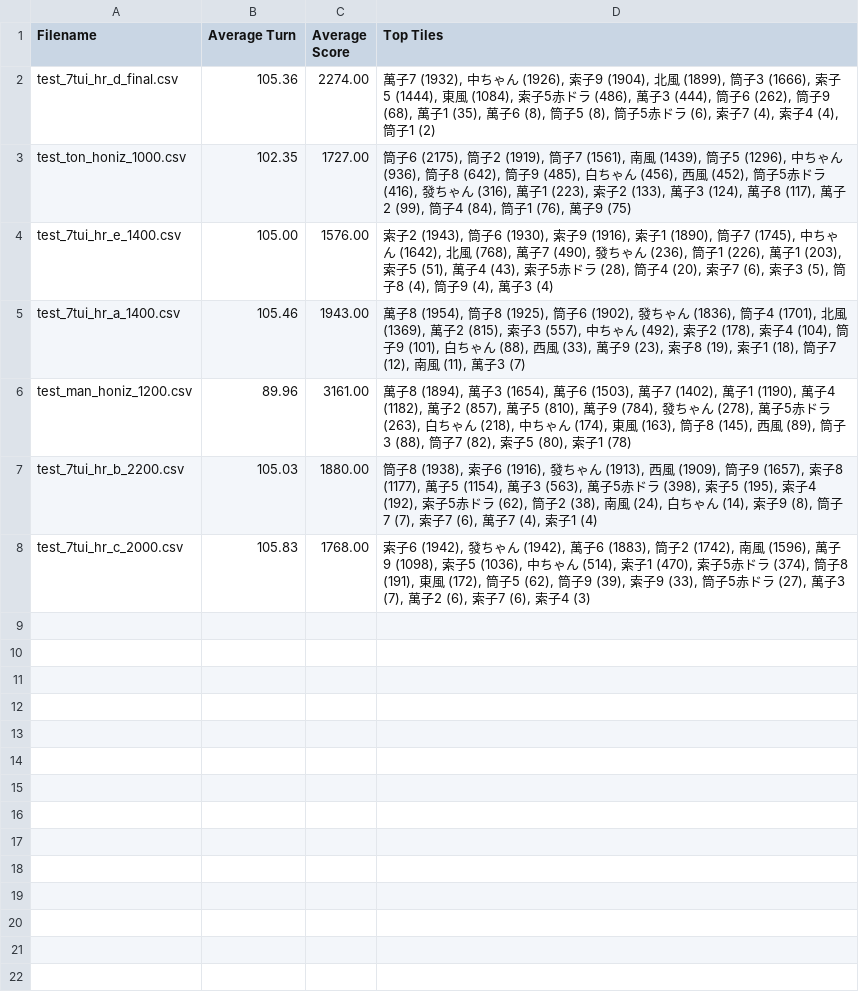
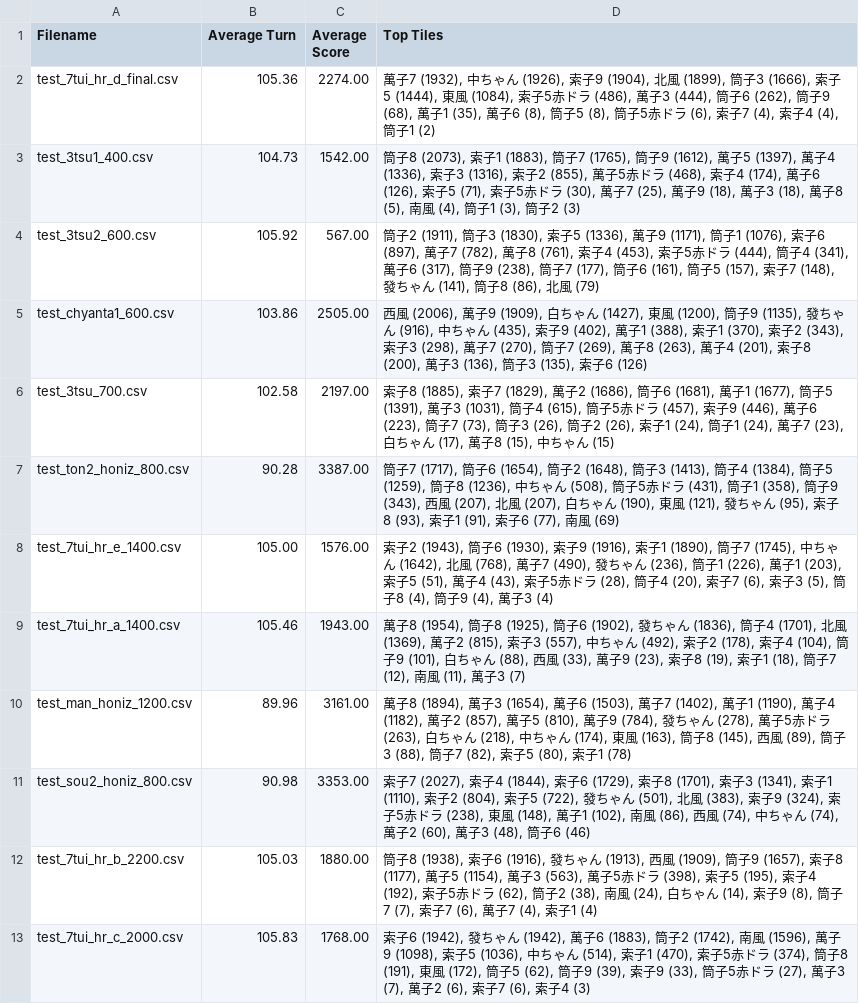
Before and after one commit to Rokafox/python_mahjong, a CSV file: log/agent_summary.csv, drawn as a sheet.

```diff
--- a/log/agent_summary.csv
+++ b/log/agent_summary.csv
@@ -2,3 +2,7 @@ Filename,Average Turn,Average Score,Top Tiles
 test_7tui_hr_d_final.csv,105.36,2274.00,"萬子7 (1932), 中ちゃん (1926), 索子9 (1904), 北風 (1899), 筒子3 (1666), 索子5 (1444), 東風 (1084), 索子5赤ドラ (486), 萬子3 (444), 筒子6 (262), 筒子9 (68), 萬子1 (35), 萬子6 (8), 筒子5 (8), 筒子5赤ドラ (6), 索子7 (4), 索子4 (4), 筒子1 (2)"
-test_ton_honiz_1000.csv,102.35,1727.00,"筒子6 (2175), 筒子2 (1919), 筒子7 (1561), 南風 (1439), 筒子5 (1296), 中ちゃん (936), 筒子8 (642), 筒子9 (485), 白ちゃん (456), 西風 (452), 筒子5赤ドラ (416), 發ちゃん (316), 萬子1 (223), 索子2 (133), 萬子3 (124), 萬子8 (117), 萬子2 (99), 筒子4 (84), 筒子1 (76), 萬子9 (75)"
+test_3tsu1_400.csv,104.73,1542.00,"筒子8 (2073), 索子1 (1883), 筒子7 (1765), 筒子9 (1612), 萬子5 (1397), 萬子4 (1336), 索子3 (1316), 索子2 (855), 萬子5赤ドラ (468), 索子4 (174), 萬子6 (126), 索子5 (71), 索子5赤ドラ (30), 萬子7 (25), 萬子9 (18), 萬子3 (18), 萬子8 (5), 南風 (4), 筒子1 (3), 筒子2 (3)"
+test_3tsu2_600.csv,105.92,567.00,"筒子2 (1911), 筒子3 (1830), 索子5 (1336), 萬子9 (1171), 筒子1 (1076), 索子6 (897), 萬子7 (782), 萬子8 (761), 索子4 (453), 索子5赤ドラ (444), 筒子4 (341), 萬子6 (317), 筒子9 (238), 筒子7 (177), 筒子6 (161), 筒子5 (157), 索子7 (148), 發ちゃん (141), 筒子8 (86), 北風 (79)"
+test_chyanta1_600.csv,103.86,2505.00,"西風 (2006), 萬子9 (1909), 白ちゃん (1427), 東風 (1200), 筒子9 (1135), 發ちゃん (916), 中ちゃん (435), 索子9 (402), 萬子1 (388), 索子1 (370), 索子2 (343), 索子3 (298), 萬子7 (270), 筒子7 (269), 萬子8 (263), 萬子4 (201), 索子8 (200), 萬子3 (136), 筒子3 (135), 索子6 (126)"
+test_3tsu_700.csv,102.58,2197.00,"索子8 (1885), 索子7 (1829), 萬子2 (1686), 筒子6 (1681), 萬子1 (1677), 筒子5 (1391), 萬子3 (1031), 筒子4 (615), 筒子5赤ドラ (457), 索子9 (446), 萬子6 (223), 筒子7 (73), 筒子3 (26), 筒子2 (26), 索子1 (24), 筒子1 (24), 萬子7 (23), 白ちゃん (17), 萬子8 (15), 中ちゃん (15)"
+test_ton2_honiz_800.csv,90.28,3387.00,"筒子7 (1717), 筒子6 (1654), 筒子2 (1648), 筒子3 (1413), 筒子4 (1384), 筒子5 (1259), 筒子8 (1236), 中ちゃん (508), 筒子5赤ドラ (431), 筒子1 (358), 筒子9 (343), 西風 (207), 北風 (207), 白ちゃん (190), 東風 (121), 發ちゃん (95), 索子8 (93), 索子1 (91), 索子6 (77), 南風 (69)"
 test_7tui_hr_e_1400.csv,105.00,1576.00,"索子2 (1943), 筒子6 (1930), 索子9 (1916), 索子1 (1890), 筒子7 (1745), 中ちゃん (1642), 北風 (768), 萬子7 (490), 發ちゃん (236), 筒子1 (226), 萬子1 (203), 索子5 (51), 萬子4 (43), 索子5赤ドラ (28), 筒子4 (20), 索子7 (6), 索子3 (5), 筒子8 (4), 筒子9 (4), 萬子3 (4)"
@@ -6,2 +10,3 @@ test_7tui_hr_a_1400.csv,105.46,1943.00,"萬子8 (1954), 筒子8 (1925), 筒子6
 test_man_honiz_1200.csv,89.96,3161.00,"萬子8 (1894), 萬子3 (1654), 萬子6 (1503), 萬子7 (1402), 萬子1 (1190), 萬子4 (1182), 萬子2 (857), 萬子5 (810), 萬子9 (784), 發ちゃん (278), 萬子5赤ドラ (263), 白ちゃん (218), 中ちゃん (174), 東風 (163), 筒子8 (145), 西風 (89), 筒子3 (88), 筒子7 (82), 索子5 (80), 索子1 (78)"
+test_sou2_honiz_800.csv,90.98,3353.00,"索子7 (2027), 索子4 (1844), 索子6 (1729), 索子8 (1701), 索子3 (1341), 索子1 (1110), 索子2 (804), 索子5 (722), 發ちゃん (501), 北風 (383), 索子9 (324), 索子5赤ドラ (238), 東風 (148), 萬子1 (102), 南風 (86), 西風 (74), 中ちゃん (74), 萬子2 (60), 萬子3 (48), 筒子6 (46)"
 test_7tui_hr_b_2200.csv,105.03,1880.00,"筒子8 (1938), 索子6 (1916), 發ちゃん (1913), 西風 (1909), 筒子9 (1657), 索子8 (1177), 萬子5 (1154), 萬子3 (563), 萬子5赤ドラ (398), 索子5 (195), 索子4 (192), 索子5赤ドラ (62), 筒子2 (38), 南風 (24), 白ちゃん (14), 索子9 (8), 筒子7 (7), 索子7 (6), 萬子7 (4), 索子1 (4)"
```
Also changed, not shown: 31 other files.
